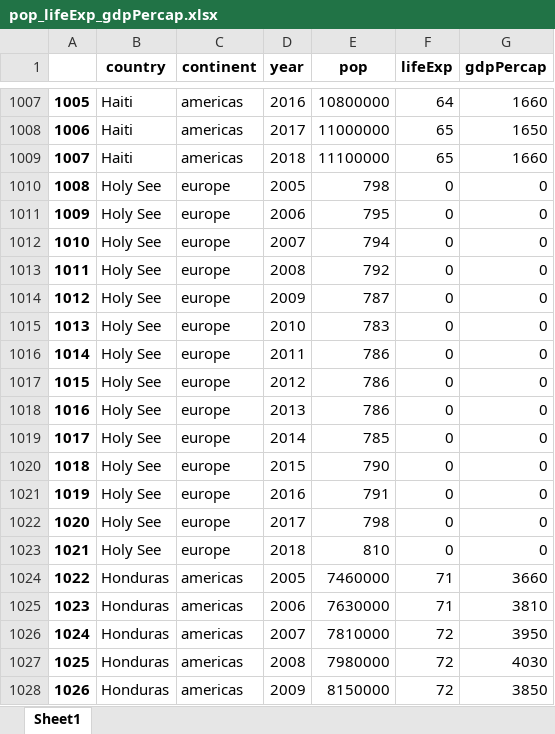
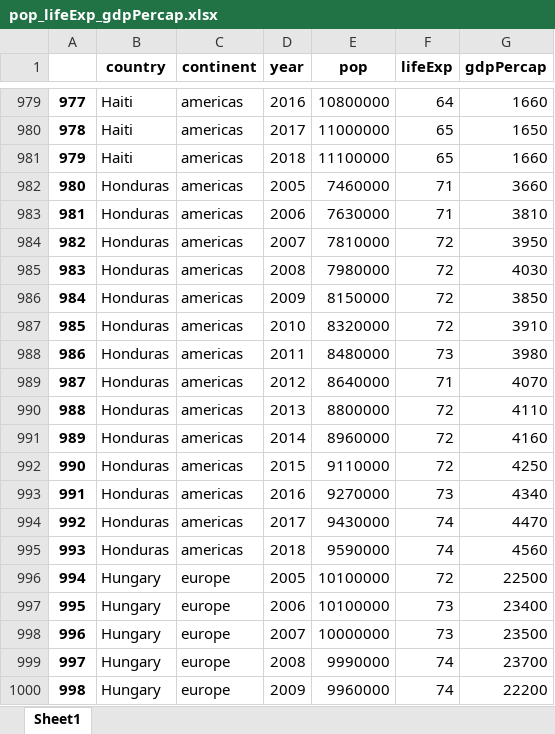
Before and after one commit to zhangfanglue0228/every_codes, an Excel workbook: GDP-per-capita(visual-data)/pop_lifeExp_gdpPercap.xlsx, sheet Sheet1, drawn as a sheet; only a part is shown, gaps mark what is left out; the shorter side is filled out with more unchanged rows; values as stored, in another font and other column widths than the file's, no borders; the diff covers the shown part only; the diff names each change by its address in the sheet, - before the commit and + after, or states it on an @@ line.

```diff
--- a/GDP-per-capita(visual-data)/pop_lifeExp_gdpPercap.xlsx (sheet Sheet1)
+++ b/GDP-per-capita(visual-data)/pop_lifeExp_gdpPercap.xlsx (sheet Sheet1)
@@ column A renumbered from row 44 down @@
-row 1010: 1008 | Holy See | europe | 2005 | 798 | 0 | 0
-row 1011: 1009 | Holy See | europe | 2006 | 795 | 0 | 0
-row 1012: 1010 | Holy See | europe | 2007 | 794 | 0 | 0
-row 1013: 1011 | Holy See | europe | 2008 | 792 | 0 | 0
-row 1014: 1012 | Holy See | europe | 2009 | 787 | 0 | 0
-row 1015: 1013 | Holy See | europe | 2010 | 783 | 0 | 0
-row 1016: 1014 | Holy See | europe | 2011 | 786 | 0 | 0
-row 1017: 1015 | Holy See | europe | 2012 | 786 | 0 | 0
-row 1018: 1016 | Holy See | europe | 2013 | 786 | 0 | 0
-row 1019: 1017 | Holy See | europe | 2014 | 785 | 0 | 0
-row 1020: 1018 | Holy See | europe | 2015 | 790 | 0 | 0
-row 1021: 1019 | Holy See | europe | 2016 | 791 | 0 | 0
-row 1022: 1020 | Holy See | europe | 2017 | 798 | 0 | 0
-row 1023: 1021 | Holy See | europe | 2018 | 810 | 0 | 0
```
Also changed, not shown: 182 removed rows elsewhere in this sheet, 2 other files.
